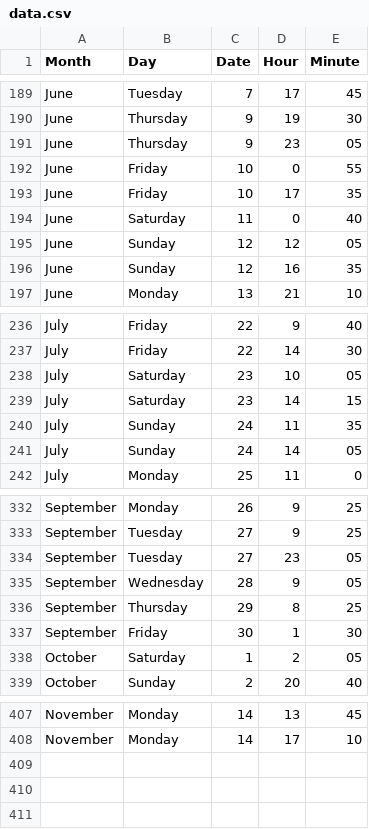
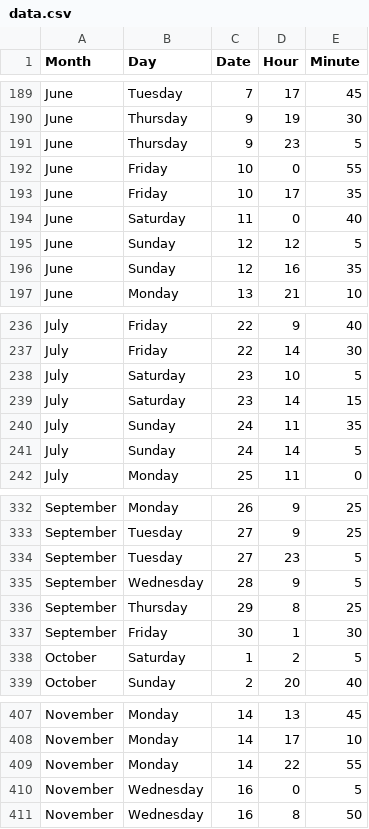
Before and after one commit to jckdm/masterpiece, a CSV file: data.csv, drawn as a sheet; only a part is shown, gaps mark what is left out; the diff covers the shown part only.

Commit message:
data

```diff
--- a/data.csv
+++ b/data.csv
@@ -190,3 +190,3 @@ June,Tuesday,7,17,45
 June,Thursday,9,19,30
-June,Thursday,9,23,05
+June,Thursday,9,23,5
 June,Friday,10,0,55
@@ -194,3 +194,3 @@ June,Friday,10,17,35
 June,Saturday,11,0,40
-June,Sunday,12,12,05
+June,Sunday,12,12,5
 June,Sunday,12,16,35
@@ -237,6 +237,6 @@ July,Friday,22,9,40
 July,Friday,22,14,30
-July,Saturday,23,10,05
+July,Saturday,23,10,5
 July,Saturday,23,14,15
 July,Sunday,24,11,35
-July,Sunday,24,14,05
+July,Sunday,24,14,5
 July,Monday,25,11,0
@@ -333,7 +333,7 @@ September,Monday,26,9,25
 September,Tuesday,27,9,25
-September,Tuesday,27,23,05
-September,Wednesday,28,9,05
+September,Tuesday,27,23,5
+September,Wednesday,28,9,5
 September,Thursday,29,8,25
 September,Friday,30,1,30
-October,Saturday,1,2,05
+October,Saturday,1,2,5
 October,Sunday,2,20,40
@@ -408 +408,4 @@ November,Monday,14,13,45
 November,Monday,14,17,10
+November,Monday,14,22,55
+November,Wednesday,16,0,5
+November,Wednesday,16,8,50
```
Also changed, not shown: 11 edited cells elsewhere in this file.
